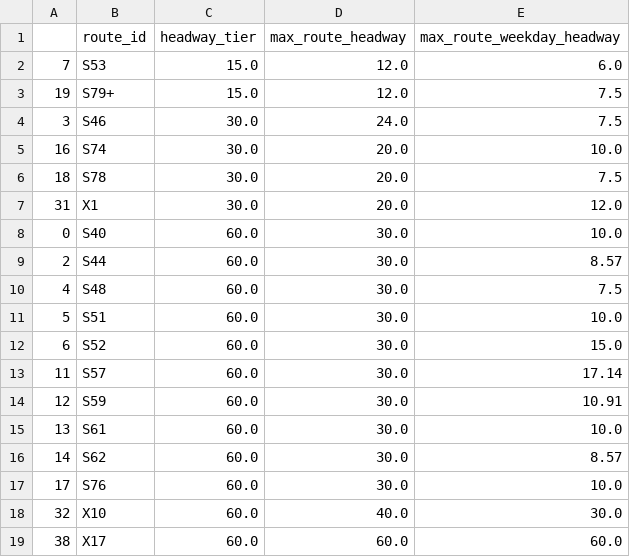
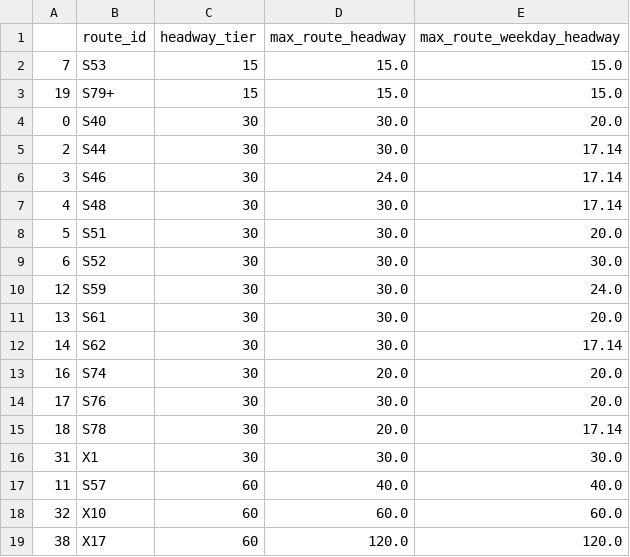
Before and after one commit to bobthepanda/GTFS-Projects, a CSV file: Precise Frequent Map/1 - New York/Plotting Code/csv/SIDataRouteData.csv, drawn as a sheet; only a part is shown; the diff covers the shown part only.

```diff
--- a/Precise Frequent Map/1 - New York/Plotting Code/csv/SIDataRouteData.csv
+++ b/Precise Frequent Map/1 - New York/Plotting Code/csv/SIDataRouteData.csv
@@ -1,19 +1,19 @@
 ,route_id,headway_tier,max_route_headway,max_route_weekday_headway
-7,S53,15.0,12.0,6.0
-19,S79+,15.0,12.0,7.5
-3,S46,30.0,24.0,7.5
-16,S74,30.0,20.0,10.0
-18,S78,30.0,20.0,7.5
-31,X1,30.0,20.0,12.0
-0,S40,60.0,30.0,10.0
-2,S44,60.0,30.0,8.57
-4,S48,60.0,30.0,7.5
-5,S51,60.0,30.0,10.0
-6,S52,60.0,30.0,15.0
-11,S57,60.0,30.0,17.14
-12,S59,60.0,30.0,10.91
-13,S61,60.0,30.0,10.0
-14,S62,60.0,30.0,8.57
-17,S76,60.0,30.0,10.0
-32,X10,60.0,40.0,30.0
-38,X17,60.0,60.0,60.0
+7,S53,15,15.0,15.0
+19,S79+,15,15.0,15.0
+0,S40,30,30.0,20.0
+2,S44,30,30.0,17.14
+3,S46,30,24.0,17.14
+4,S48,30,30.0,17.14
+5,S51,30,30.0,20.0
+6,S52,30,30.0,30.0
+12,S59,30,30.0,24.0
+13,S61,30,30.0,20.0
+14,S62,30,30.0,17.14
+16,S74,30,20.0,20.0
+17,S76,30,30.0,20.0
+18,S78,30,20.0,17.14
+31,X1,30,30.0,30.0
+11,S57,60,40.0,40.0
+32,X10,60,60.0,60.0
+38,X17,60,120.0,120.0
```
Also changed, not shown: 42 edited cells elsewhere in this file, Precise Frequent Map/1 - New York/Plotting Code/csv/BronxDataRouteData.csv, Precise Frequent Map/1 - New York/Plotting Code/csv/BrooklynDataRouteData.csv, 41 other files.
